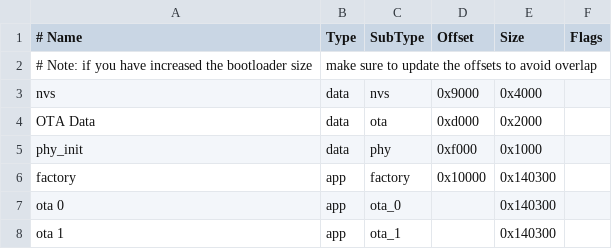
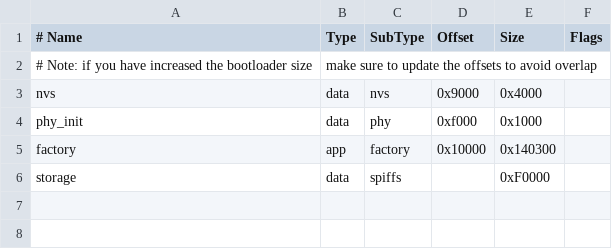
Before and after one commit to brunoeduf1/ProjetoIntegrador, a CSV file: Firmware/partitions.csv, drawn as a sheet; removed rows and columns are numbered as before the commit, all else as after; the diff names each change by its address in the sheet, - before the commit and + after, or states it on an @@ line.

```diff
--- a/Firmware/partitions.csv
+++ b/Firmware/partitions.csv
-row 4: OTA Data | data | ota | 0xd000 | 0x2000
-row 7: ota 0 | app | ota_0 |  | 0x140300
-row 8: ota 1 | app | ota_1 |  | 0x140300
+row 6: storage | data | spiffs |  | 0xF0000
```
Also changed, not shown: 2 other files.
